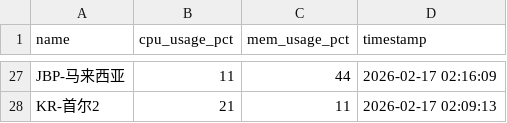
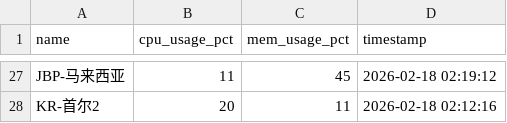
Before and after one commit to suwei8/oci-keepalive-tunnel, a CSV file: csv/resource_usage.csv, drawn as a sheet; only a part is shown, gaps mark what is left out; the diff covers the shown part only; the diff names each change by its address in the sheet, - before the commit and + after, or states it on an @@ line.

```diff
--- a/csv/resource_usage.csv
+++ b/csv/resource_usage.csv
-C27 (mem_usage_pct): 44
+C27 (mem_usage_pct): 45
-D27 (timestamp): 2026-02-17 02:16:09
+D27 (timestamp): 2026-02-18 02:19:12
-B28 (cpu_usage_pct): 21
+B28 (cpu_usage_pct): 20
-D28 (timestamp): 2026-02-17 02:09:13
+D28 (timestamp): 2026-02-18 02:12:16
```
Also changed, not shown: 3 added rows, 3 removed rows and 26 edited cells elsewhere in this file.
